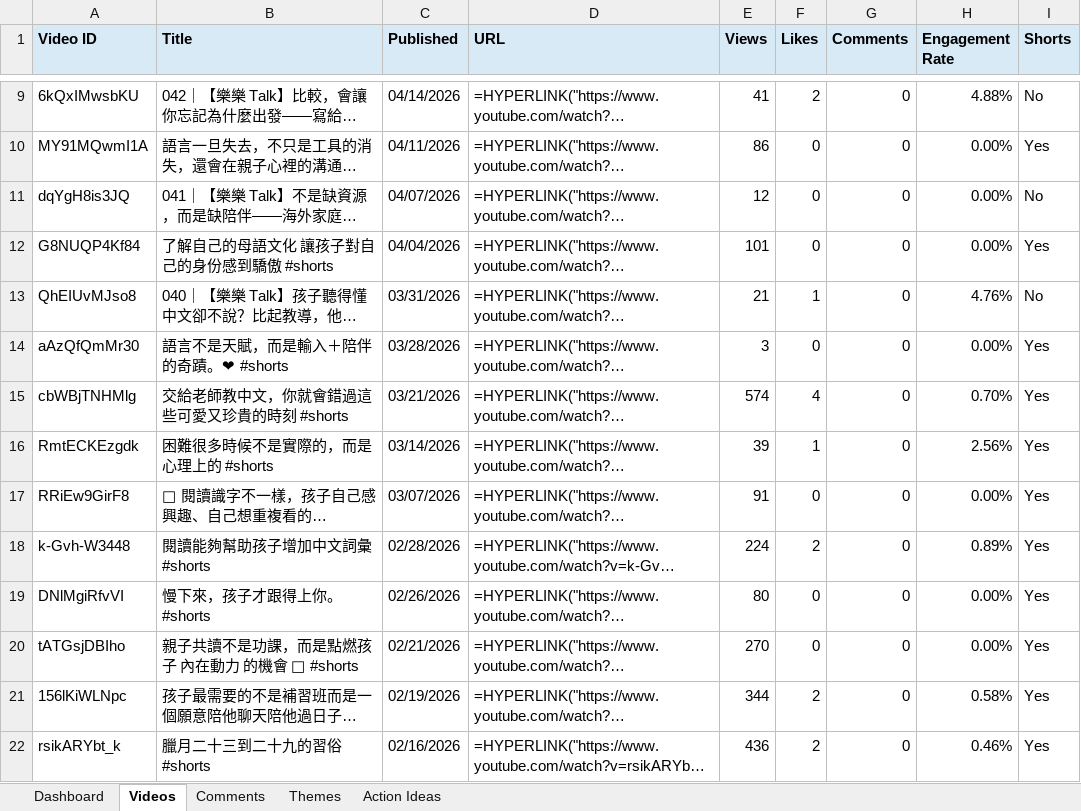
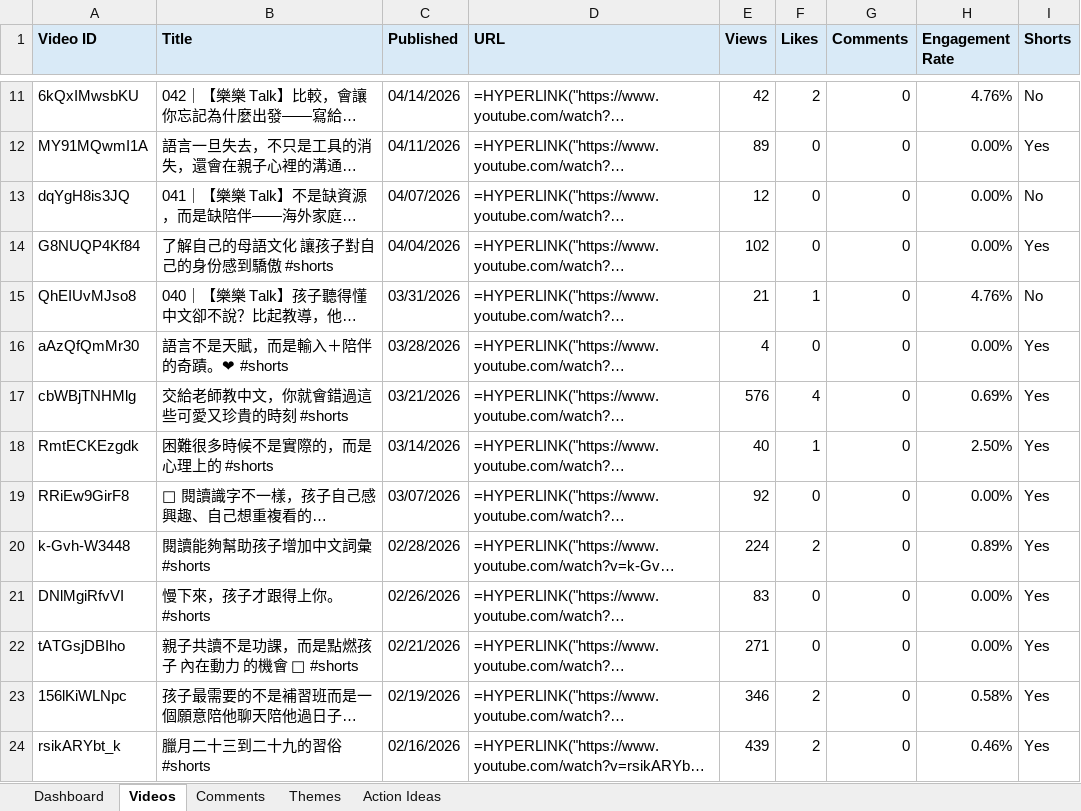
Before and after one commit to lelereaders/lele-youtube-dashboard, an Excel workbook: youtube_reports/YouTube_Comment_Insights_latest.xlsx, sheet Videos, drawn as a sheet; only a part is shown, gaps mark what is left out; long unchanged cells end in …; values as stored, in another font and other column widths than the file's, no borders; formulas without a stored value are shown as written; addresses are those after the commit; the diff covers the shown part only; the diff names each change by its address in the sheet, - before the commit and + after, or states it on an @@ line.

```diff
--- a/youtube_reports/YouTube_Comment_Insights_latest.xlsx (sheet Videos)
+++ b/youtube_reports/YouTube_Comment_Insights_latest.xlsx (sheet Videos)
-E11 (Views): 41
+E11 (Views): 42
-H11 (Engagement Rate): 4.88%
+H11 (Engagement Rate): 4.76%
-E12 (Views): 86
+E12 (Views): 89
-E14 (Views): 101
+E14 (Views): 102
-E16 (Views): 3
+E16 (Views): 4
-E17 (Views): 574
+E17 (Views): 576
-H17 (Engagement Rate): 0.70%
+H17 (Engagement Rate): 0.69%
-E18 (Views): 39
+E18 (Views): 40
-H18 (Engagement Rate): 2.56%
+H18 (Engagement Rate): 2.50%
-E19 (Views): 91
+E19 (Views): 92
-E21 (Views): 80
+E21 (Views): 83
-E22 (Views): 270
+E22 (Views): 271
-E23 (Views): 344
+E23 (Views): 346
-E24 (Views): 436
+E24 (Views): 439
```
Also changed, not shown: 2 added rows, 2 removed rows and 21 edited cells elsewhere in this sheet, sheet Dashboard, sheet Comments, sheet Themes, 1 other file.
